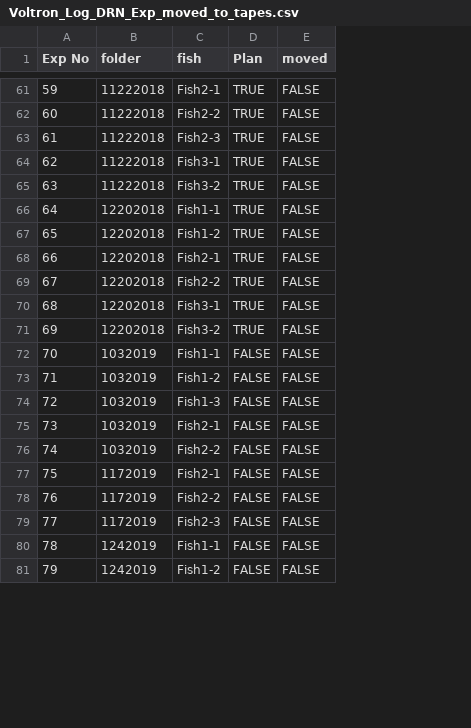
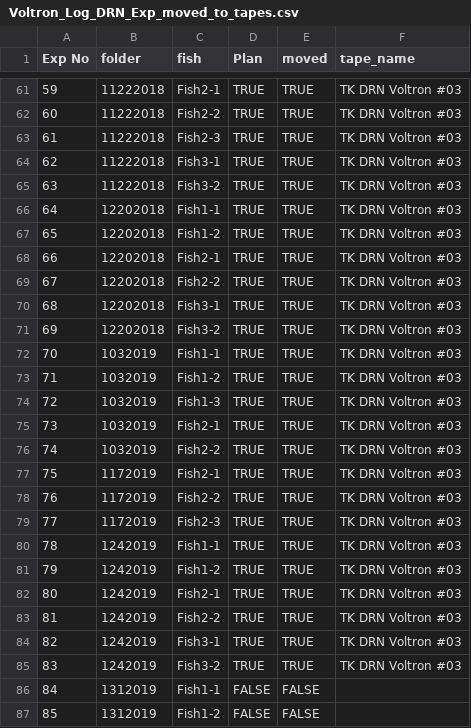
Before and after one commit to zqwei/DRN_voltage_analysis, a CSV file: Voltron_data/Voltron_Log_DRN_Exp_moved_to_tapes.csv, drawn as a sheet; only a part is shown, gaps mark what is left out; addresses are those after the commit; the diff covers the shown part only; the diff names each change by its address in the sheet, - before the commit and + after, or states it on an @@ line.

```diff
--- a/Voltron_data/Voltron_Log_DRN_Exp_moved_to_tapes.csv
+++ b/Voltron_data/Voltron_Log_DRN_Exp_moved_to_tapes.csv
+column F (tape_name), rows 61-79: all TK DRN Voltron #03
-E61:E79 (moved): FALSE
+E61:E79 (moved): TRUE
-D72:D79 (Plan): FALSE
+D72:D79 (Plan): TRUE
+row 80: 78 | 1242019 | Fish1-1 | TRUE | TRUE | TK DRN Voltron #03
+row 81: 79 | 1242019 | Fish1-2 | TRUE | TRUE | TK DRN Voltron #03
+row 82: 80 | 1242019 | Fish2-1 | TRUE | TRUE | TK DRN Voltron #03
+row 83: 81 | 1242019 | Fish2-2 | TRUE | TRUE | TK DRN Voltron #03
+row 84: 82 | 1242019 | Fish3-1 | TRUE | TRUE | TK DRN Voltron #03
+row 85: 83 | 1242019 | Fish3-2 | TRUE | TRUE | TK DRN Voltron #03
@@ column A (Exp No) renumbered between rows 86 and 93 @@
-B86:B87 (folder): 1242019
+B86:B87 (folder): 1312019
```
Also changed, not shown: 5 added rows and 31 edited cells elsewhere in this file, Voltron_data/Voltron_Log_DRN_Exp.csv, 1 other file.
